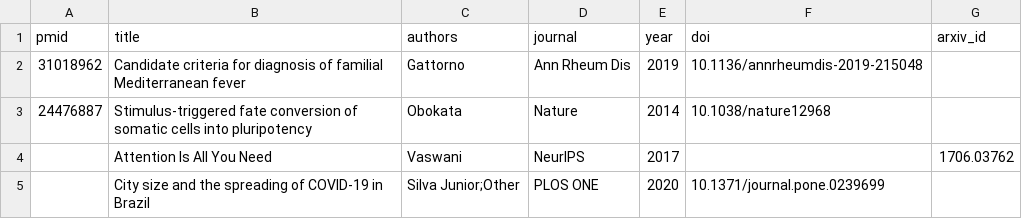
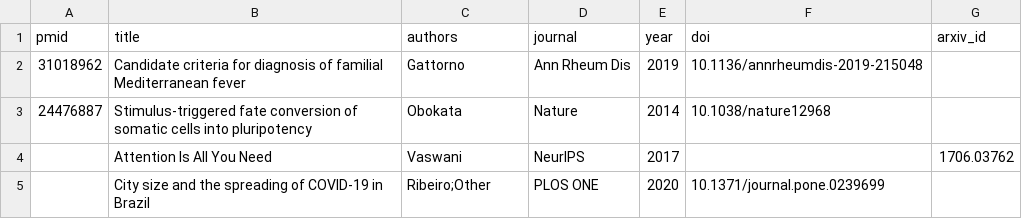
Before and after one commit to docsor1212/pubmed-verifier, a CSV file: examples/claims.sample.csv, drawn as a sheet.

```diff
--- a/examples/claims.sample.csv
+++ b/examples/claims.sample.csv
@@ -4,2 +4,2 @@ pmid,title,authors,journal,year,doi,arxiv_id
 ,Attention Is All You Need,Vaswani,NeurIPS,2017,,1706.03762
-,City size and the spreading of COVID-19 in Brazil,Silva Junior;Other,PLOS ONE,2020,10.1371/journal.pone.0239699,
+,City size and the spreading of COVID-19 in Brazil,Ribeiro;Other,PLOS ONE,2020,10.1371/journal.pone.0239699,
```
Also changed, not shown: 8 other files.
